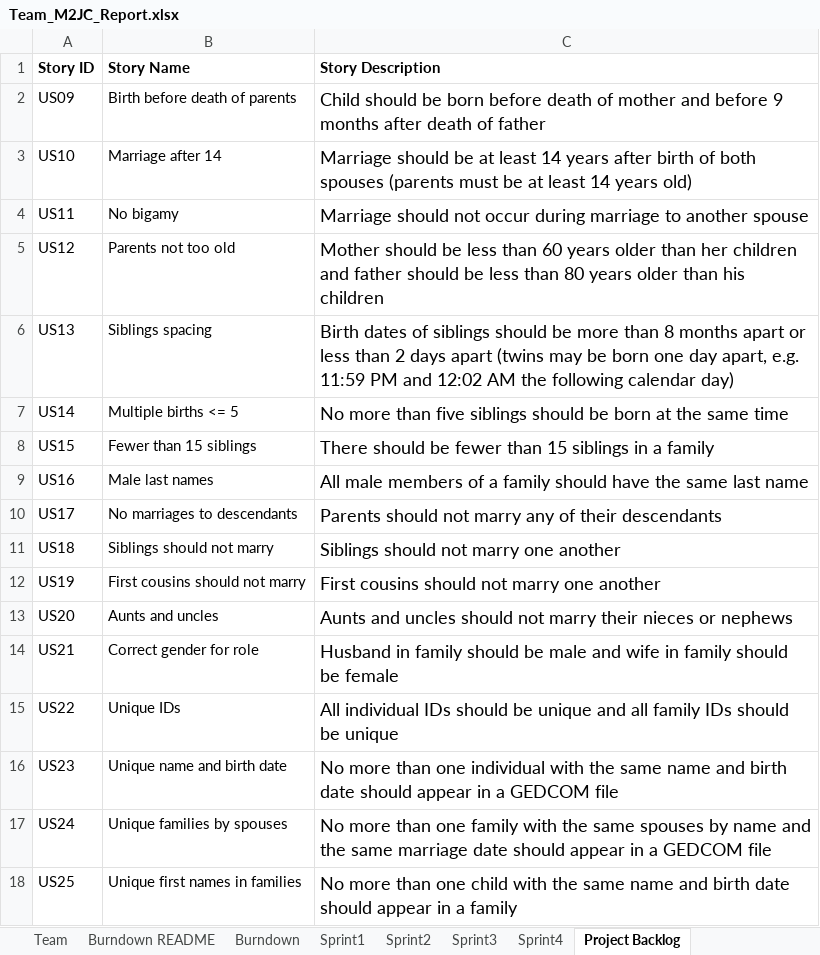
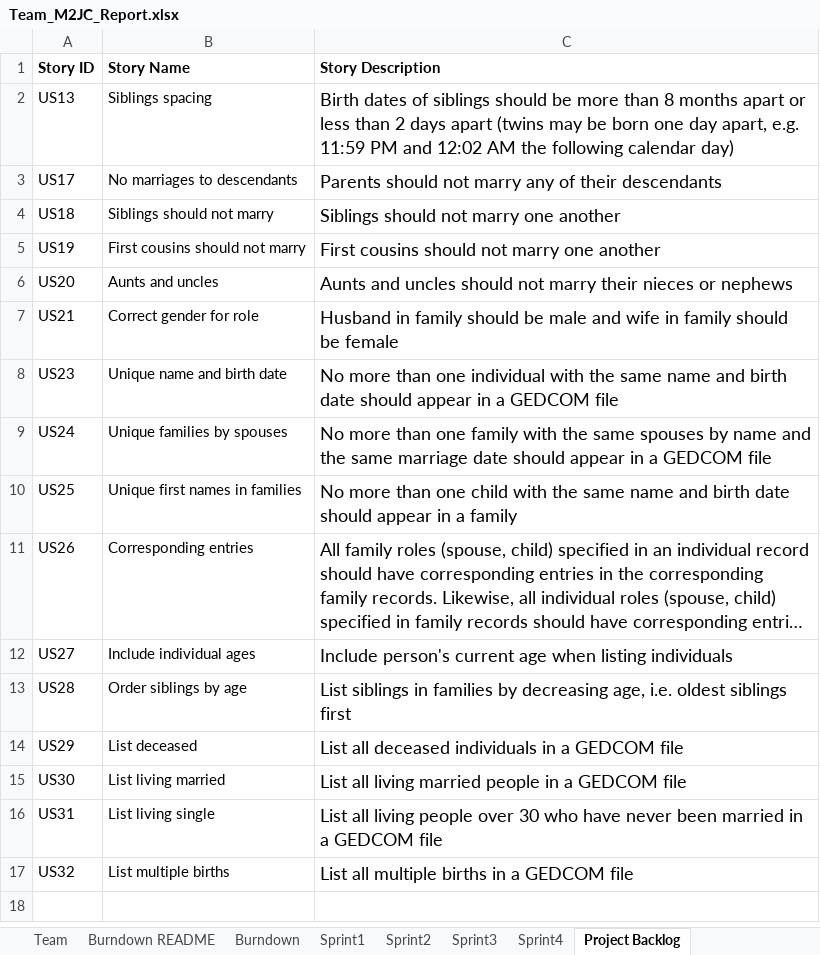
Before and after one commit to jtraweek/555, an Excel workbook: Documentation/Team_M2JC_Report.xlsx, sheet Project Backlog, drawn as a sheet; only a part is shown; the shorter side is filled out with more unchanged rows; long unchanged cells end in …; values as stored, in another font and other column widths than the file's, no borders; 1 other sheet too large or unreadable and not compared; the diff names each change by its address in the sheet, - before the commit and + after, or states it on an @@ line.

```diff
--- a/Documentation/Team_M2JC_Report.xlsx (sheet Project Backlog)
+++ b/Documentation/Team_M2JC_Report.xlsx (sheet Project Backlog)
-row 2: US09 | Birth before death of parents | Child should be born before death of mother and before 9 months after death of father
-row 3: US10 | Marriage after 14 | Marriage should be at least 14 years after birth of both spouses (parents must be at least 14 years old)
-row 4: US11 | No bigamy | Marriage should not occur during marriage to another spouse
-row 5: US12 | Parents not too old | Mother should be less than 60 years older than her children and father should be less than 80 years older than his children
-row 7: US14 | Multiple births <= 5 | No more than five siblings should be born at the same time
-row 8: US15 | Fewer than 15 siblings | There should be fewer than 15 siblings in a family
-row 9: US16 | Male last names | All male members of a family should have the same last name
-row 15: US22 | Unique IDs | All individual IDs should be unique and all family IDs should be unique
```
Also changed, not shown: sheet Sprint3, sheet Sprint1, charts or pictures.
